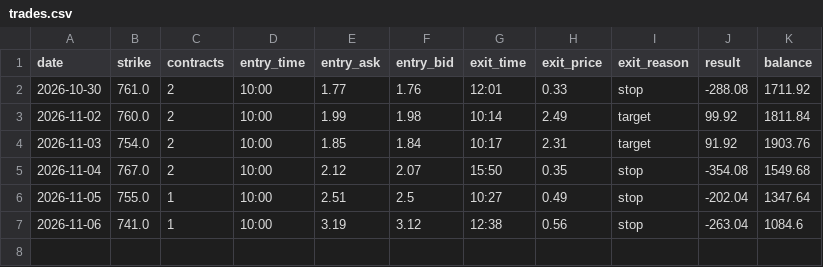
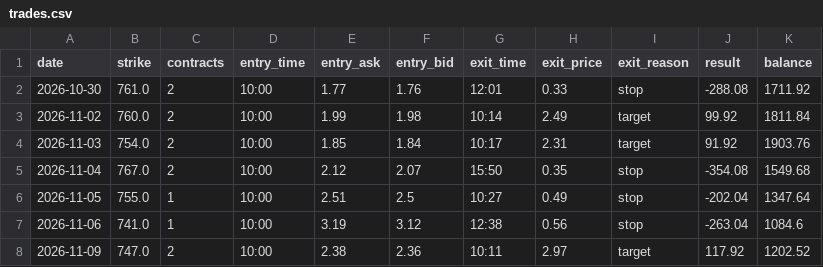
Before and after one commit to qanicuq/spy-0dte-paper, a CSV file: trades.csv, drawn as a sheet; the diff names each change by its address in the sheet, - before the commit and + after, or states it on an @@ line.

Commit message:
Paper trade log

```diff
--- a/trades.csv
+++ b/trades.csv
+row 8: 2026-11-09 | 747.0 | 2 | 10:00 | 2.38 | 2.36 | 10:11 | 2.97 | target | 117.92 | 1202.52
```
Also changed, not shown: 1 other file.
